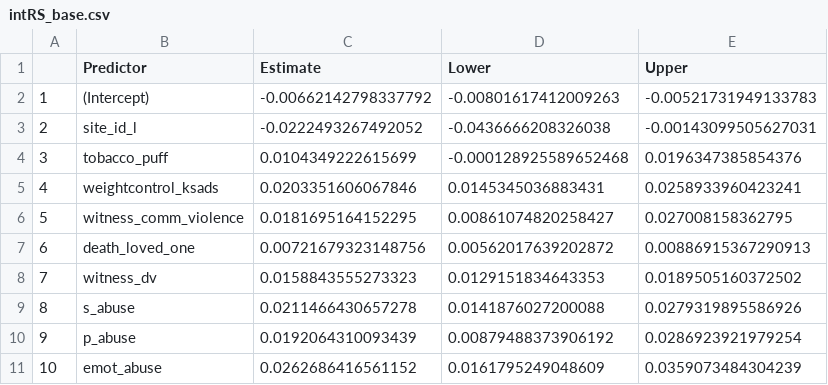
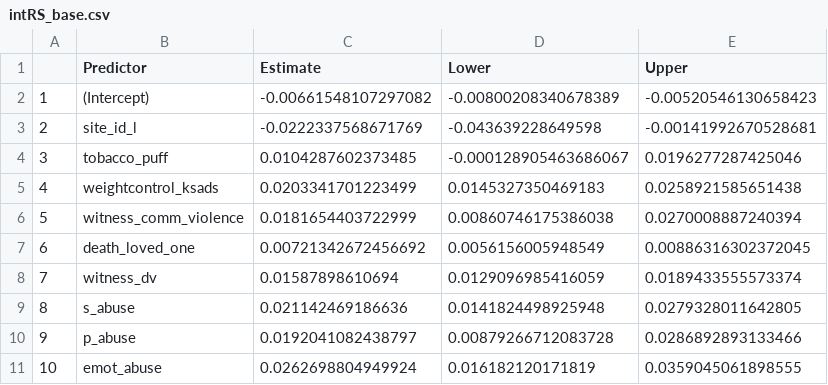
Before and after one commit to EileenYXu/envRS, a CSV file: ANALYSIS/OUT/intRS_base.csv, drawn as a sheet; only a part is shown; the diff covers the shown part only; the diff names each change by its address in the sheet, - before the commit and + after, or states it on an @@ line.

```diff
--- a/ANALYSIS/OUT/intRS_base.csv
+++ b/ANALYSIS/OUT/intRS_base.csv
-C2 (Estimate): -0.00662142798337792
+C2 (Estimate): -0.00661548107297082
-D2 (Lower): -0.00801617412009263
+D2 (Lower): -0.00800208340678389
-E2 (Upper): -0.00521731949133783
+E2 (Upper): -0.00520546130658423
-C3 (Estimate): -0.0222493267492052
+C3 (Estimate): -0.0222337568671769
-D3 (Lower): -0.0436666208326038
+D3 (Lower): -0.043639228649598
-E3 (Upper): -0.00143099505627031
+E3 (Upper): -0.00141992670528681
-C4 (Estimate): 0.0104349222615699
+C4 (Estimate): 0.0104287602373485
-D4 (Lower): -0.000128925589652468
+D4 (Lower): -0.000128905463686067
-E4 (Upper): 0.0196347385854376
+E4 (Upper): 0.0196277287425046
-C5 (Estimate): 0.0203351606067846
+C5 (Estimate): 0.0203341701223499
-D5 (Lower): 0.0145345036883431
+D5 (Lower): 0.0145327350469183
-E5 (Upper): 0.0258933960423241
+E5 (Upper): 0.0258921585651438
-C6 (Estimate): 0.0181695164152295
+C6 (Estimate): 0.0181654403722999
-D6 (Lower): 0.00861074820258427
+D6 (Lower): 0.00860746175386038
-E6 (Upper): 0.027008158362795
+E6 (Upper): 0.0270008887240394
-C7 (Estimate): 0.00721679323148756
+C7 (Estimate): 0.00721342672456692
-D7 (Lower): 0.00562017639202872
+D7 (Lower): 0.0056156005948549
-E7 (Upper): 0.00886915367290913
+E7 (Upper): 0.00886316302372045
-C8 (Estimate): 0.0158843555273323
+C8 (Estimate): 0.01587898610694
-D8 (Lower): 0.0129151834643353
+D8 (Lower): 0.0129096985416059
-E8 (Upper): 0.0189505160372502
+E8 (Upper): 0.0189433555573374
-C9 (Estimate): 0.0211466430657278
+C9 (Estimate): 0.021142469186636
-D9 (Lower): 0.0141876027200088
+D9 (Lower): 0.0141824498925948
-E9 (Upper): 0.0279319895586926
+E9 (Upper): 0.0279328011642805
-C10 (Estimate): 0.0192064310093439
+C10 (Estimate): 0.0192041082438797
-D10 (Lower): 0.00879488373906192
+D10 (Lower): 0.00879266712083728
-E10 (Upper): 0.0286923921979254
+E10 (Upper): 0.0286892893133466
-C11 (Estimate): 0.0262686416561152
+C11 (Estimate): 0.0262698804949924
-D11 (Lower): 0.0161795249048609
+D11 (Lower): 0.016182120171819
-E11 (Upper): 0.0359073484304239
+E11 (Upper): 0.0359045061898555
```
Also changed, not shown: 1 added row, 46 edited cells and row numbers in column A elsewhere in this file, ANALYSIS/OUT/depRS_main_base.csv, 4 other files.
